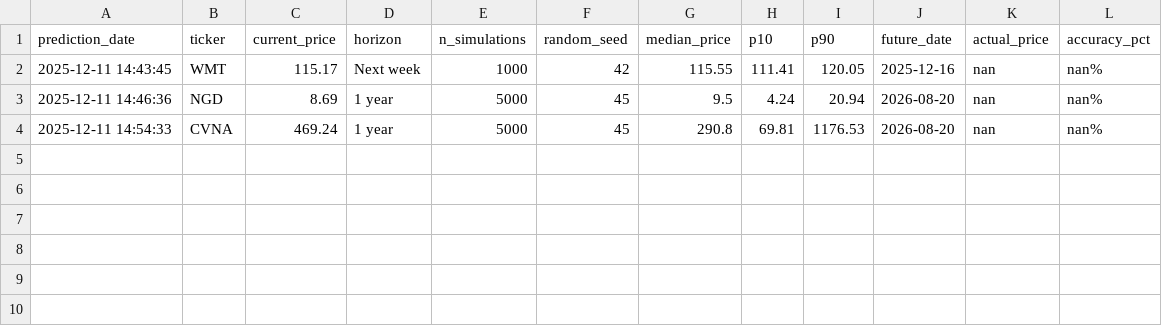
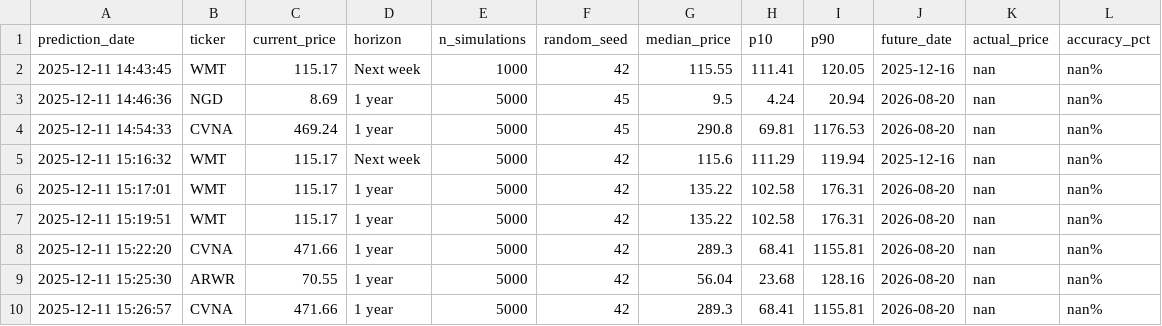
Before and after one commit to nanpiyaporn/buyorsellstock, a CSV file: prediction_history.csv, drawn as a sheet.

Commit message:
fix: enhance data handling in prediction saving and simulation functions

```diff
--- a/prediction_history.csv
+++ b/prediction_history.csv
@@ -4 +4,7 @@ prediction_date,ticker,current_price,horizon,n_simulations,random_seed,median_pr
 2025-12-11 14:54:33,CVNA ,469.24,1 year,5000,45,290.8,69.81,1176.53,2026-08-20,nan,nan%
+2025-12-11 15:16:32,WMT,115.17,Next week,5000,42,115.6,111.29,119.94,2025-12-16,nan,nan%
+2025-12-11 15:17:01,WMT,115.17,1 year,5000,42,135.22,102.58,176.31,2026-08-20,nan,nan%
+2025-12-11 15:19:51,WMT,115.17,1 year,5000,42,135.22,102.58,176.31,2026-08-20,nan,nan%
+2025-12-11 15:22:20,CVNA,471.66,1 year,5000,42,289.3,68.41,1155.81,2026-08-20,nan,nan%
+2025-12-11 15:25:30,ARWR,70.55,1 year,5000,42,56.04,23.68,128.16,2026-08-20,nan,nan%
+2025-12-11 15:26:57,CVNA,471.66,1 year,5000,42,289.3,68.41,1155.81,2026-08-20,nan,nan%
```
Also changed, not shown: 2 other files.
